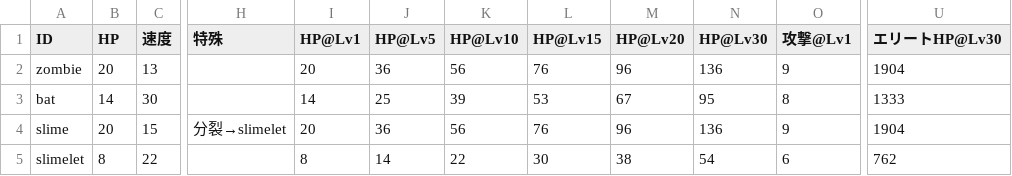
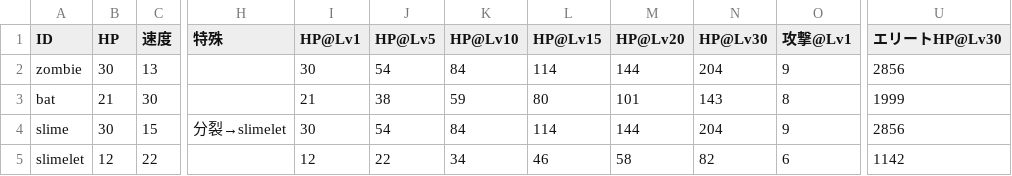
Before and after one commit to Black2856/pixel_survivors_opus5.5test, a CSV file: balance/enemies.csv, drawn as a sheet; only a part is shown, gaps mark what is left out; the diff covers the shown part only; the diff names each change by its address in the sheet, - before the commit and + after, or states it on an @@ line.

```diff
--- a/balance/enemies.csv
+++ b/balance/enemies.csv
-B2 (HP): 20
+B2 (HP): 30
-I2 (HP@Lv1): 20
+I2 (HP@Lv1): 30
-J2 (HP@Lv5): 36
+J2 (HP@Lv5): 54
-K2 (HP@Lv10): 56
+K2 (HP@Lv10): 84
-L2 (HP@Lv15): 76
+L2 (HP@Lv15): 114
-M2 (HP@Lv20): 96
+M2 (HP@Lv20): 144
-N2 (HP@Lv30): 136
+N2 (HP@Lv30): 204
-U2 (エリートHP@Lv30): 1904
+U2 (エリートHP@Lv30): 2856
-B3 (HP): 14
+B3 (HP): 21
-I3 (HP@Lv1): 14
+I3 (HP@Lv1): 21
-J3 (HP@Lv5): 25
+J3 (HP@Lv5): 38
-K3 (HP@Lv10): 39
+K3 (HP@Lv10): 59
-L3 (HP@Lv15): 53
+L3 (HP@Lv15): 80
-M3 (HP@Lv20): 67
+M3 (HP@Lv20): 101
-N3 (HP@Lv30): 95
+N3 (HP@Lv30): 143
-U3 (エリートHP@Lv30): 1333
+U3 (エリートHP@Lv30): 1999
-B4 (HP): 20
+B4 (HP): 30
-I4 (HP@Lv1): 20
+I4 (HP@Lv1): 30
-J4 (HP@Lv5): 36
+J4 (HP@Lv5): 54
-K4 (HP@Lv10): 56
+K4 (HP@Lv10): 84
-L4 (HP@Lv15): 76
+L4 (HP@Lv15): 114
-M4 (HP@Lv20): 96
+M4 (HP@Lv20): 144
-N4 (HP@Lv30): 136
+N4 (HP@Lv30): 204
-U4 (エリートHP@Lv30): 1904
+U4 (エリートHP@Lv30): 2856
-B5 (HP): 8
+B5 (HP): 12
-I5 (HP@Lv1): 8
+I5 (HP@Lv1): 12
-J5 (HP@Lv5): 14
+J5 (HP@Lv5): 22
-K5 (HP@Lv10): 22
+K5 (HP@Lv10): 34
-L5 (HP@Lv15): 30
+L5 (HP@Lv15): 46
-M5 (HP@Lv20): 38
+M5 (HP@Lv20): 58
-N5 (HP@Lv30): 54
+N5 (HP@Lv30): 82
-U5 (エリートHP@Lv30): 762
+U5 (エリートHP@Lv30): 1142
```
Also changed, not shown: 40 edited cells elsewhere in this file, balance/bosses.csv, balance/meta.csv, 12 other files.
